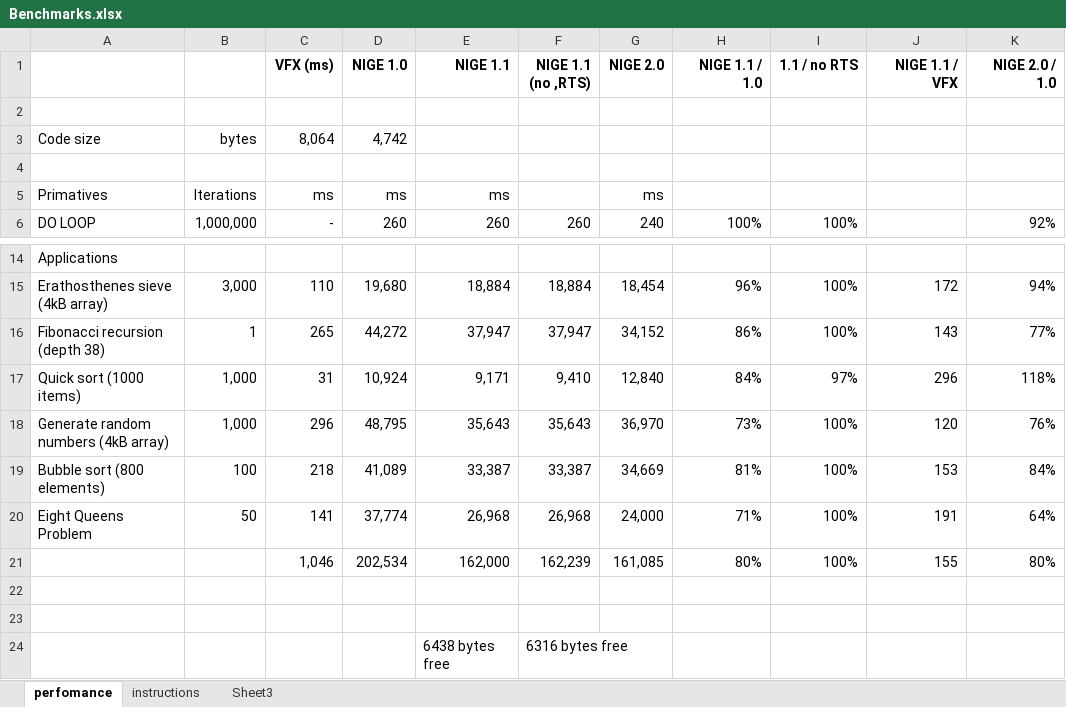
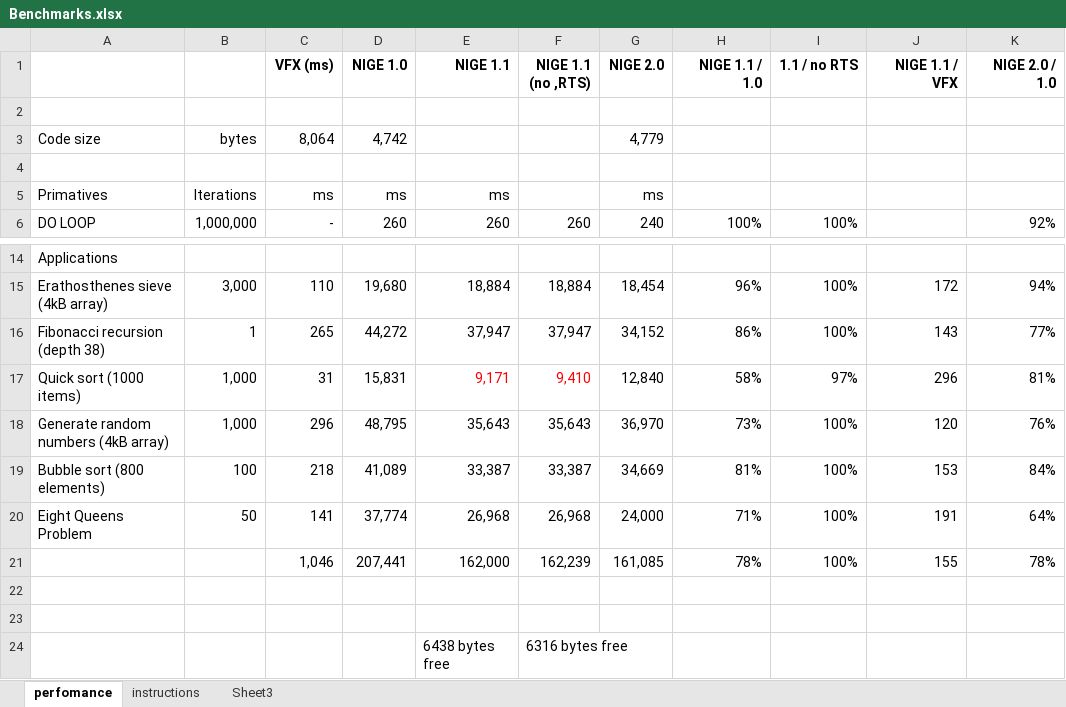
Before and after one commit to Anding/N.I.G.E.-Machine, an Excel workbook: Resources/Benchmarks.xlsx, sheet perfomance, drawn as a sheet; only a part is shown, gaps mark what is left out; values as stored, in another font and other column widths than the file's, no borders; the diff names each change by its address in the sheet, - before the commit and + after, or states it on an @@ line.

Commit message:
Corrected V1.0 benchmark for error in D+ Updated cursor handling in screen control

```diff
--- a/Resources/Benchmarks.xlsx (sheet perfomance)
+++ b/Resources/Benchmarks.xlsx (sheet perfomance)
-G3 (NIGE 2.0): (empty)
+G3 (NIGE 2.0): 4,779
-D17 (NIGE 1.0): 10,924
+D17 (NIGE 1.0): 15,831
-E17:F17 text colour: black
+E17:F17 text colour: #FF0000
-H17 (NIGE 1.1 / 1.0): 84%
+H17 (NIGE 1.1 / 1.0): 58%
-K17 (NIGE 2.0 / 1.0): 118%
+K17 (NIGE 2.0 / 1.0): 81%
-D21 (NIGE 1.0): 202,534
+D21 (NIGE 1.0): 207,441
-H21 (NIGE 1.1 / 1.0): 80%
+H21 (NIGE 1.1 / 1.0): 78%
-K21 (NIGE 2.0 / 1.0): 80%
+K21 (NIGE 2.0 / 1.0): 78%
```
Also changed, not shown: Resources/Memory map.xlsx, 2 other files.
